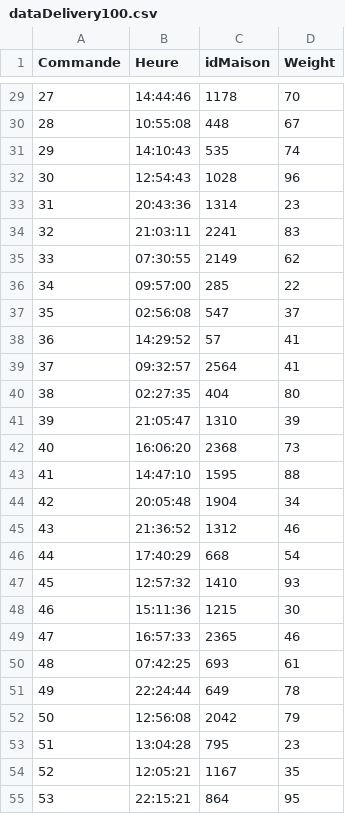
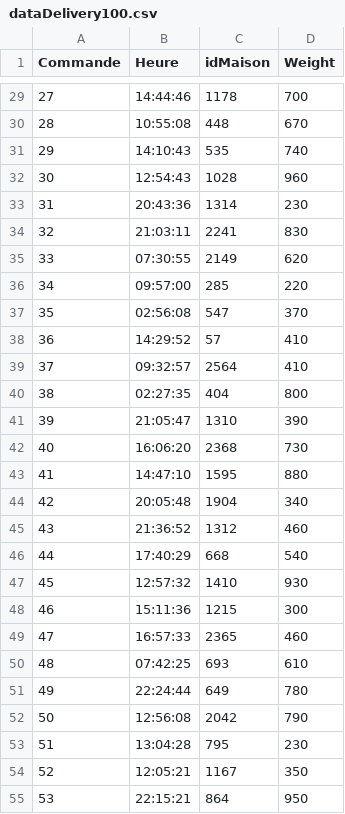
Before and after one commit to SkyMound/drone-delivery-solvers, a CSV file: utils/Comparison/DataDelivery/dataDelivery100.csv, drawn as a sheet; only a part is shown, gaps mark what is left out; the diff covers the shown part only.

```diff
--- a/utils/Comparison/DataDelivery/dataDelivery100.csv
+++ b/utils/Comparison/DataDelivery/dataDelivery100.csv
@@ -29,27 +29,27 @@ Commande,Heure,idMaison,Weight
-27,14:44:46,1178,70
-28,10:55:08,448,67
-29,14:10:43,535,74
-30,12:54:43,1028,96
-31,20:43:36,1314,23
-32,21:03:11,2241,83
-33,07:30:55,2149,62
-34,09:57:00,285,22
-35,02:56:08,547,37
-36,14:29:52,57,41
-37,09:32:57,2564,41
-38,02:27:35,404,80
-39,21:05:47,1310,39
-40,16:06:20,2368,73
-41,14:47:10,1595,88
-42,20:05:48,1904,34
-43,21:36:52,1312,46
-44,17:40:29,668,54
-45,12:57:32,1410,93
-46,15:11:36,1215,30
-47,16:57:33,2365,46
-48,07:42:25,693,61
-49,22:24:44,649,78
-50,12:56:08,2042,79
-51,13:04:28,795,23
-52,12:05:21,1167,35
-53,22:15:21,864,95
+27,14:44:46,1178,700
+28,10:55:08,448,670
+29,14:10:43,535,740
+30,12:54:43,1028,960
+31,20:43:36,1314,230
+32,21:03:11,2241,830
+33,07:30:55,2149,620
+34,09:57:00,285,220
+35,02:56:08,547,370
+36,14:29:52,57,410
+37,09:32:57,2564,410
+38,02:27:35,404,800
+39,21:05:47,1310,390
+40,16:06:20,2368,730
+41,14:47:10,1595,880
+42,20:05:48,1904,340
+43,21:36:52,1312,460
+44,17:40:29,668,540
+45,12:57:32,1410,930
+46,15:11:36,1215,300
+47,16:57:33,2365,460
+48,07:42:25,693,610
+49,22:24:44,649,780
+50,12:56:08,2042,790
+51,13:04:28,795,230
+52,12:05:21,1167,350
+53,22:15:21,864,950
```
Also changed, not shown: 73 edited cells elsewhere in this file.
